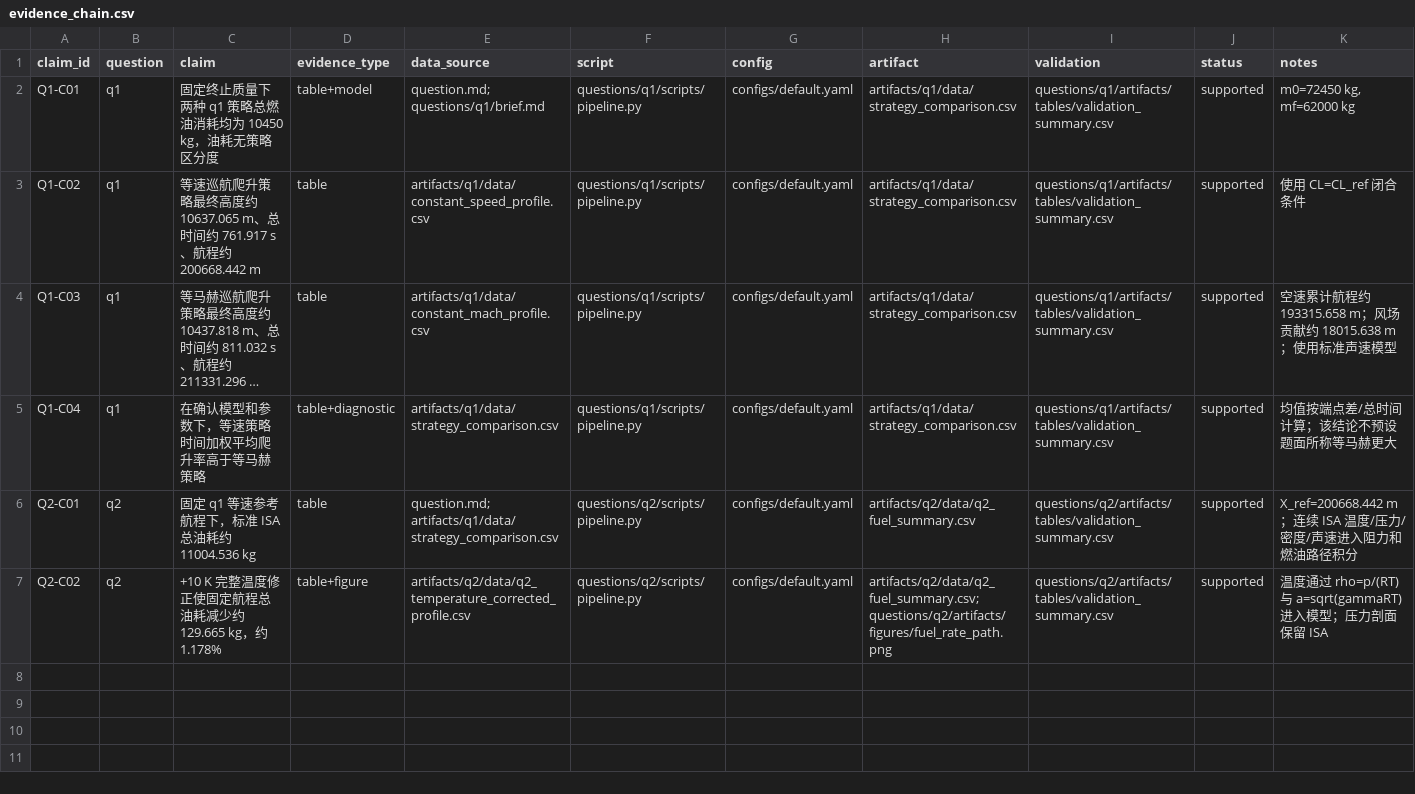
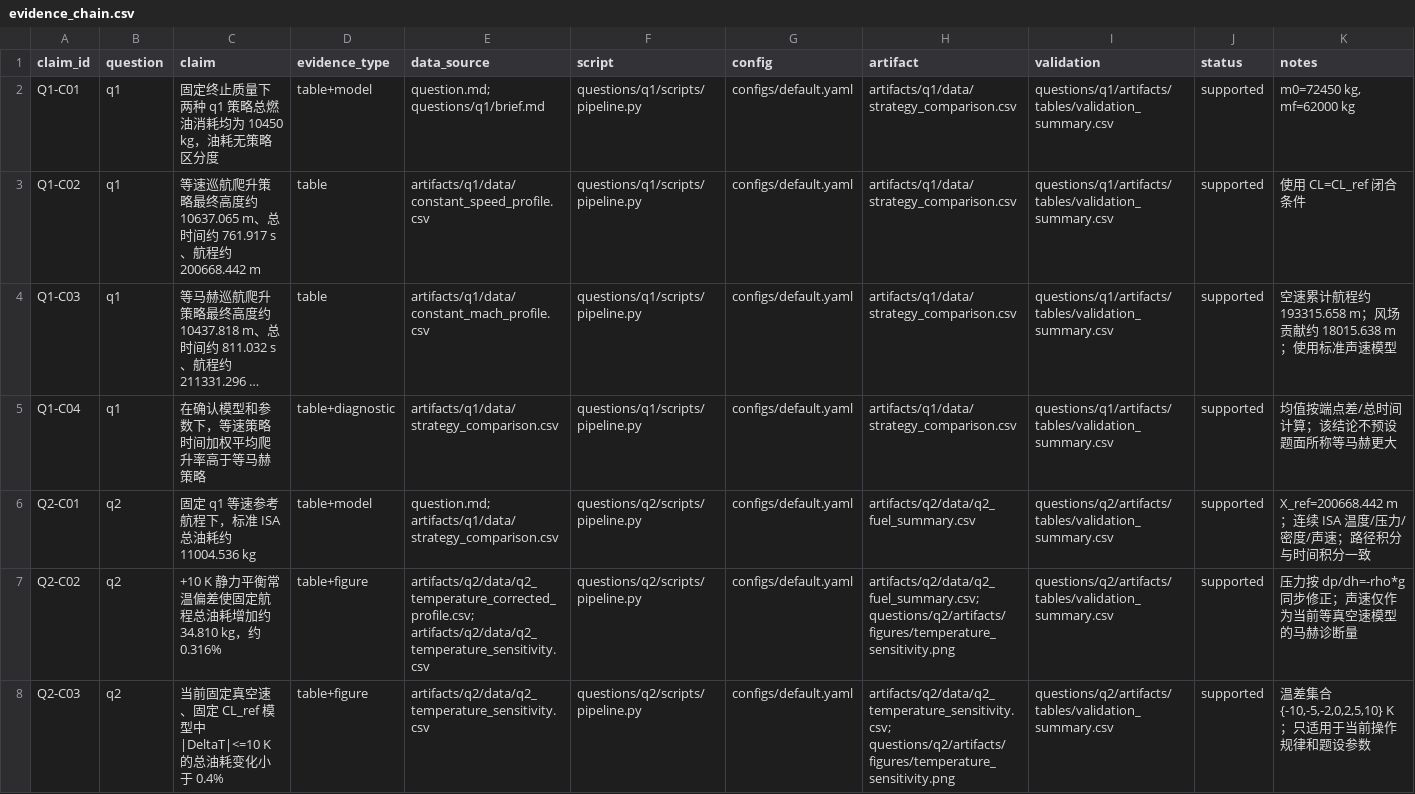
Before and after one commit to feiniao87968492/-1, a CSV file: docs/evidence_chain.csv, drawn as a sheet; long unchanged cells end in …; the diff names each change by its address in the sheet, - before the commit and + after, or states it on an @@ line.

```diff
--- a/docs/evidence_chain.csv
+++ b/docs/evidence_chain.csv
-D6 (evidence_type): table
+D6 (evidence_type): table+model
-K6 (notes): …度/声速进入阻力和燃油路径积分
+K6 (notes): …度/声速；路径积分与时间积分一致
-C7 (claim): +10 K 完整温度修正使固定航程总油耗减少约 129.665 kg，约 1.178%
+C7 (claim): +10 K 静力平衡常温偏差使固定航程总油耗增加约 34.810 kg，约 0.316%
-E7 (data_source): artifacts/q2/data/q2_temperature_corrected_profile.csv
+E7 (data_source): artifacts/q2/data/q2_temperature_corrected_profile.csv; artifacts/q2/data/q2_temperature_sensitivity.csv
-H7 (artifact): artifacts/q2/data/q2_fuel_summary.csv; questions/q2/artifacts/figures/fuel_rate_path.png
+H7 (artifact): artifacts/q2/data/q2_fuel_summary.csv; questions/q2/artifacts/figures/temperature_sensitivity.png
-K7 (notes): 温度通过 rho=p/(RT) 与 a=sqrt(gammaRT) 进入模型；压力剖面保留 ISA
+K7 (notes): 压力按 dp/dh=-rho*g 同步修正；声速仅作为当前等真空速模型的马赫诊断量
+row 8: Q2-C03 | q2 | 当前固定真空速、固定 CL_ref 模型中 |DeltaT|<=10 K 的总油耗变化小于 0.4% | table+figure | artifacts/q2/data/q2_temperature_sensitivity.csv | questions/q2/scripts/pipeline.py | configs/default.yaml | artifacts/q2/data/q2_temperature_sensitivity.csv; questions/q2/artifacts/figures/temperature_sensitivity.png | questions/q2/artifacts/tables/validation_summary.csv | supported | 温差集合 {-10,-5,-2,0,2,5,10} K；只适用于当前操作规律和题设参数
```
Also changed, not shown: artifacts/q2/data/q2_fuel_summary.csv, docs/figure_table_registry.csv, 38 other files.
